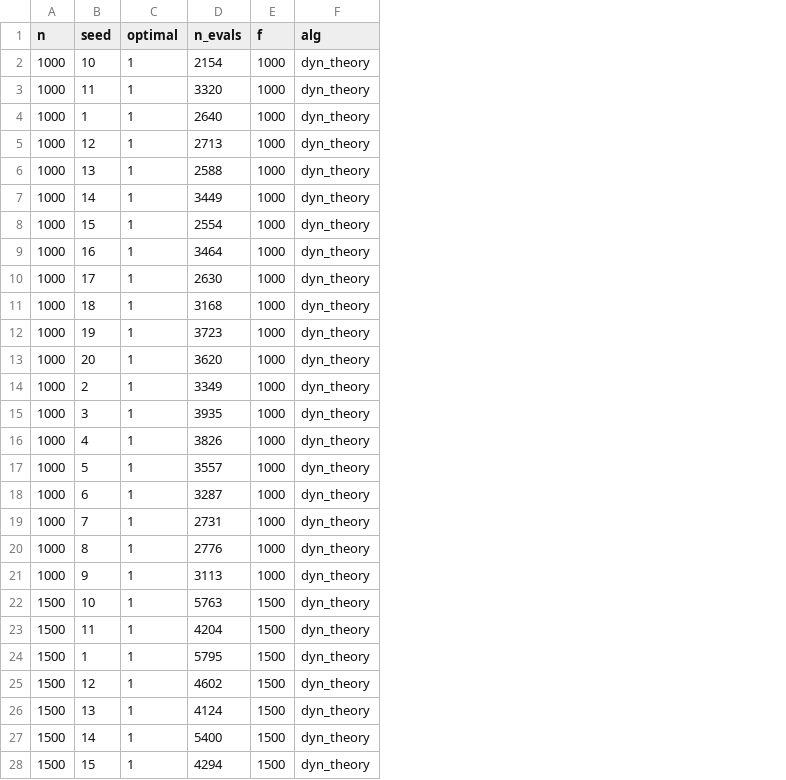
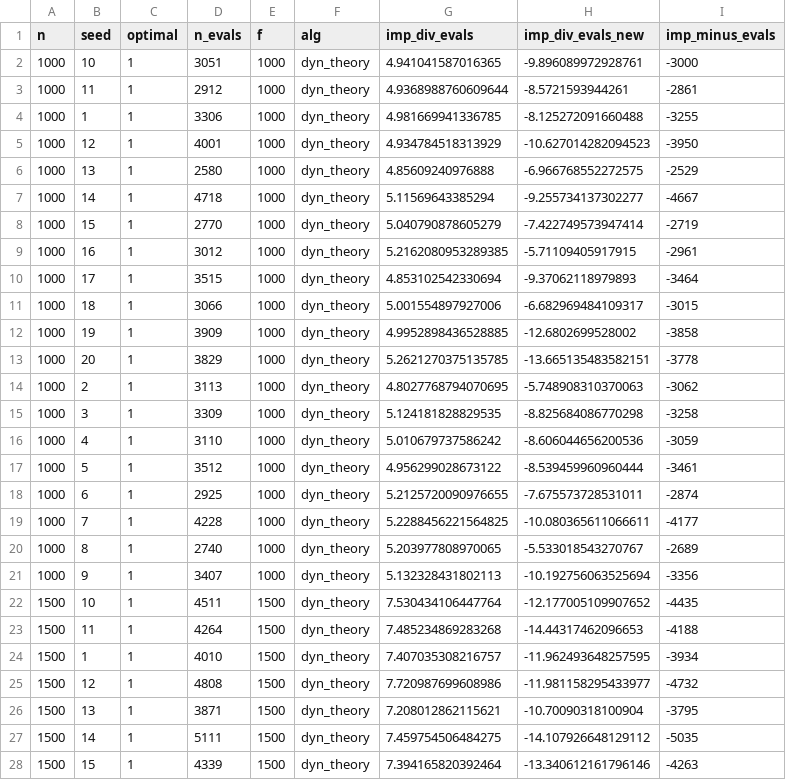
Before and after one commit to ndangtt/DACBench, a CSV file: solve_onell/searl/data/dyn_theory-0.95.csv, drawn as a sheet; only a part is shown; the diff covers the shown part only; the diff names each change by its address in the sheet, - before the commit and + after, or states it on an @@ line.

```diff
--- a/solve_onell/searl/data/dyn_theory-0.95.csv
+++ b/solve_onell/searl/data/dyn_theory-0.95.csv
+column G (imp_div_evals), rows 2-28: 4.941041587016365 | 4.9368988760609644 | 4.981669941336785 | 4.934784518313929 | 4.85609240976888 | 5.11569643385294 | 5.040790878605279 | 5.2162080953289385 | 4.853102542330694 | 5.001554897927006 | 4.9952898436528885 | 5.2621270375135785 | 4.8027768794070695 | 5.124181828829535 | 5.010679737586242 | 4.956299028673122 | 5.2125720090976655 | 5.2288456221564825 | 5.203977808970065 | 5.132328431802113 | 7.530434106447764 | 7.485234869283268 | 7.407035308216757 | 7.720987699608986 | 7.208012862115621 | 7.459754506484275 | 7.394165820392464
+column H (imp_div_evals_new), rows 2-28: -9.896089972928761 | -8.5721593944261 | -8.125272091660488 | -10.627014282094523 | -6.966768552272575 | -9.255734137302277 | -7.422749573947414 | -5.71109405917915 | -9.37062118979893 | -6.682969484109317 | -12.6802699528002 | -13.665135483582151 | -5.748908310370063 | -8.825684086770298 | -8.606044656200536 | -8.539459960960444 | -7.675573728531011 | -10.080365611066611 | -5.533018543270767 | -10.192756063525694 | -12.177005109907652 | -14.44317462096653 | -11.962493648257595 | -11.981158295433977 | -10.70090318100904 | -14.107926648129112 | -13.340612161796146
+column I (imp_minus_evals), rows 2-28: -3000 | -2861 | -3255 | -3950 | -2529 | -4667 | -2719 | -2961 | -3464 | -3015 | -3858 | -3778 | -3062 | -3258 | -3059 | -3461 | -2874 | -4177 | -2689 | -3356 | -4435 | -4188 | -3934 | -4732 | -3795 | -5035 | -4263
-D2 (n_evals): 2154
+D2 (n_evals): 3051
-D3 (n_evals): 3320
+D3 (n_evals): 2912
-D4 (n_evals): 2640
+D4 (n_evals): 3306
-D5 (n_evals): 2713
+D5 (n_evals): 4001
-D6 (n_evals): 2588
+D6 (n_evals): 2580
-D7 (n_evals): 3449
+D7 (n_evals): 4718
-D8 (n_evals): 2554
+D8 (n_evals): 2770
-D9 (n_evals): 3464
+D9 (n_evals): 3012
-D10 (n_evals): 2630
+D10 (n_evals): 3515
-D11 (n_evals): 3168
+D11 (n_evals): 3066
-D12 (n_evals): 3723
+D12 (n_evals): 3909
-D13 (n_evals): 3620
+D13 (n_evals): 3829
-D14 (n_evals): 3349
+D14 (n_evals): 3113
-D15 (n_evals): 3935
+D15 (n_evals): 3309
-D16 (n_evals): 3826
+D16 (n_evals): 3110
-D17 (n_evals): 3557
+D17 (n_evals): 3512
-D18 (n_evals): 3287
+D18 (n_evals): 2925
-D19 (n_evals): 2731
+D19 (n_evals): 4228
-D20 (n_evals): 2776
+D20 (n_evals): 2740
-D21 (n_evals): 3113
+D21 (n_evals): 3407
-D22 (n_evals): 5763
+D22 (n_evals): 4511
-D23 (n_evals): 4204
+D23 (n_evals): 4264
-D24 (n_evals): 5795
+D24 (n_evals): 4010
-D25 (n_evals): 4602
+D25 (n_evals): 4808
-D26 (n_evals): 4124
+D26 (n_evals): 3871
-D27 (n_evals): 5400
+D27 (n_evals): 5111
-D28 (n_evals): 4294
+D28 (n_evals): 4339
```
Also changed, not shown: 53 edited cells elsewhere in this file, 1 other file.
